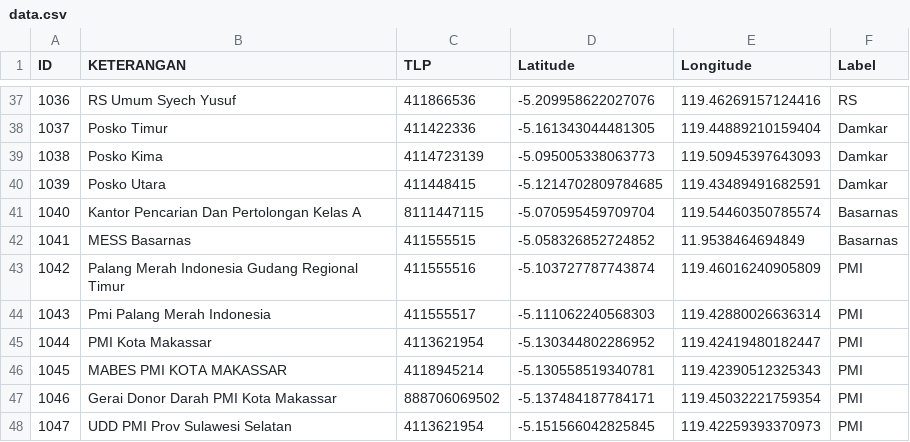
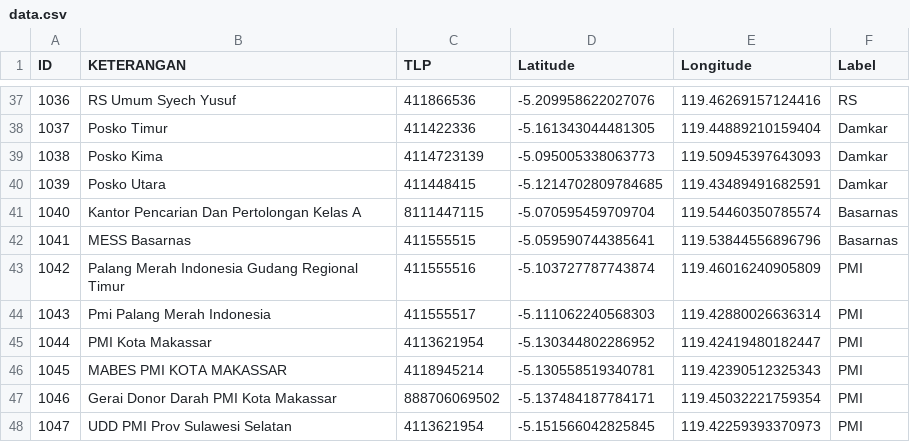
Before and after one commit to koling-app/ML-Koling-Project, a CSV file: Nearby-Location-Feature/data.csv, drawn as a sheet; only a part is shown, gaps mark what is left out.

Commit message:
Update data.csv

```diff
--- a/Nearby-Location-Feature/data.csv
+++ b/Nearby-Location-Feature/data.csv
@@ -41,3 +41,3 @@ ID,KETERANGAN,TLP,Latitude,Longitude,Label
 1040,Kantor Pencarian Dan Pertolongan Kelas A,8111447115,-5.070595459709704,119.54460350785574,Basarnas
-1041,MESS Basarnas,411555515,-5.058326852724852,11.9538464694849,Basarnas
+1041,MESS Basarnas,411555515,-5.059590744385641,119.53844556896796,Basarnas
 1042,Palang Merah Indonesia Gudang Regional Timur,411555516,-5.103727787743874,119.46016240905809,PMI
```
